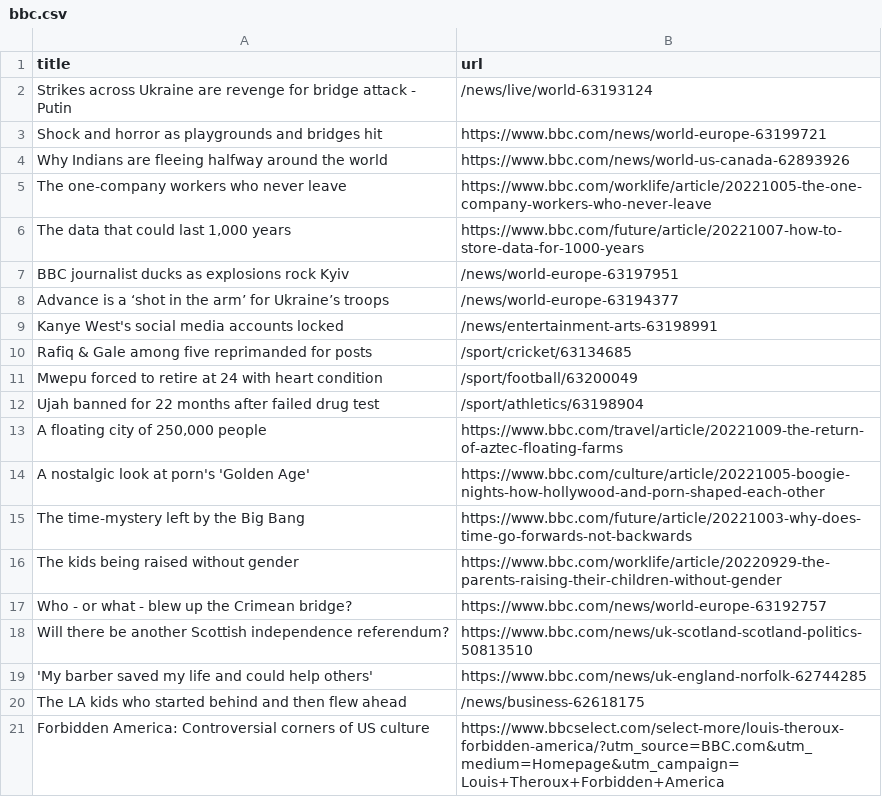
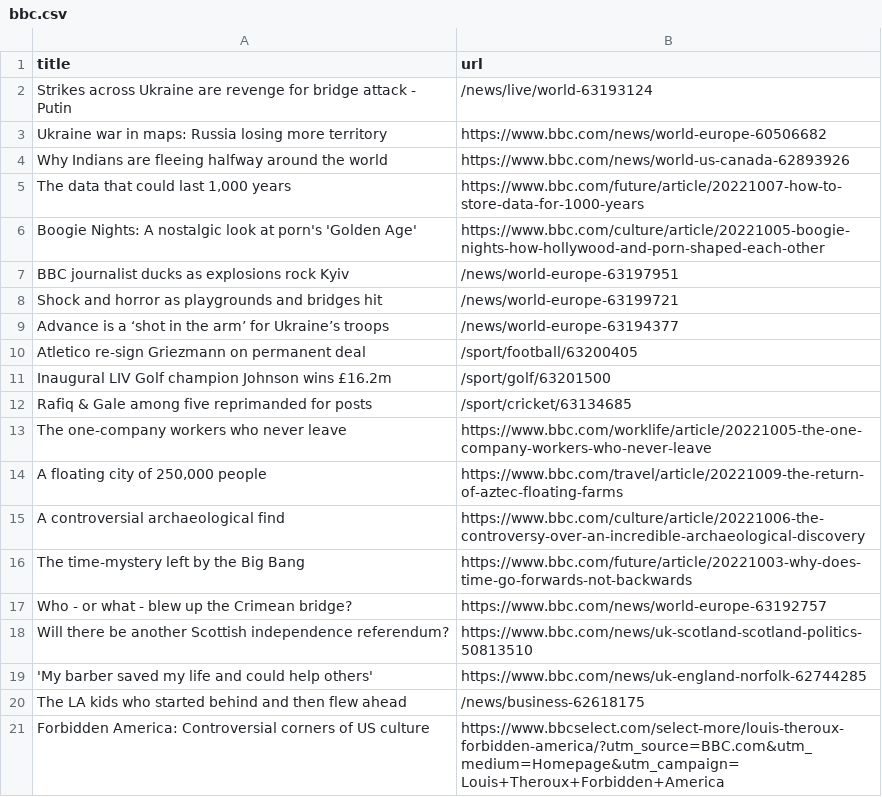
Before and after one commit to AyukaAK/automatic-scraper-bbc, a CSV file: bbc.csv, drawn as a sheet; only a part is shown.

```diff
--- a/bbc.csv
+++ b/bbc.csv
@@ -2,16 +2,16 @@ title,url
 Strikes across Ukraine are revenge for bridge attack - Putin,/news/live/world-63193124
-Shock and horror as playgrounds and bridges hit,https://www.bbc.com/news/world-europe-63199721
+Ukraine war in maps: Russia losing more territory,https://www.bbc.com/news/world-europe-60506682
 Why Indians are fleeing halfway around the world,https://www.bbc.com/news/world-us-canada-62893926
+"The data that could last 1,000 years",https://www.bbc.com/future/article/20221007-how-to-store-data-for-1000-years
+Boogie Nights: A nostalgic look at porn's 'Golden Age',https://www.bbc.com/culture/article/20221005-boogie-nights-how-hollywood-and-porn-shaped-each-other
+BBC journalist ducks as explosions rock Kyiv,/news/world-europe-63197951
+Shock and horror as playgrounds and bridges hit,/news/world-europe-63199721
+Advance is a ‘shot in the arm’ for Ukraine’s troops,/news/world-europe-63194377
+Atletico re-sign Griezmann on permanent deal,/sport/football/63200405
+Inaugural LIV Golf champion Johnson wins £16.2m,/sport/golf/63201500
+Rafiq & Gale among five reprimanded for posts,/sport/cricket/63134685
 The one-company workers who never leave,https://www.bbc.com/worklife/article/20221005-the-one-company-workers-who-never-leave
-"The data that could last 1,000 years",https://www.bbc.com/future/article/20221007-how-to-store-data-for-1000-years
-BBC journalist ducks as explosions rock Kyiv,/news/world-europe-63197951
-Advance is a ‘shot in the arm’ for Ukraine’s troops,/news/world-europe-63194377
-Kanye West's social media accounts locked,/news/entertainment-arts-63198991
-Rafiq & Gale among five reprimanded for posts,/sport/cricket/63134685
-Mwepu forced to retire at 24 with heart condition,/sport/football/63200049
-Ujah banned for 22 months after failed drug test,/sport/athletics/63198904
 "A floating city of 250,000 people",https://www.bbc.com/travel/article/20221009-the-return-of-aztec-floating-farms
-A nostalgic look at porn's 'Golden Age',https://www.bbc.com/culture/article/20221005-boogie-nights-how-hollywood-and-porn-shaped-each-other
+A controversial archaeological find,https://www.bbc.com/culture/article/20221006-the-controversy-over-an-incredible-archaeological-discovery
 The time-mystery left by the Big Bang,https://www.bbc.com/future/article/20221003-why-does-time-go-forwards-not-backwards
-The kids being raised without gender,https://www.bbc.com/worklife/article/20220929-the-parents-raising-their-children-without-gender
 Who - or what - blew up the Crimean bridge?,https://www.bbc.com/news/world-europe-63192757
```
